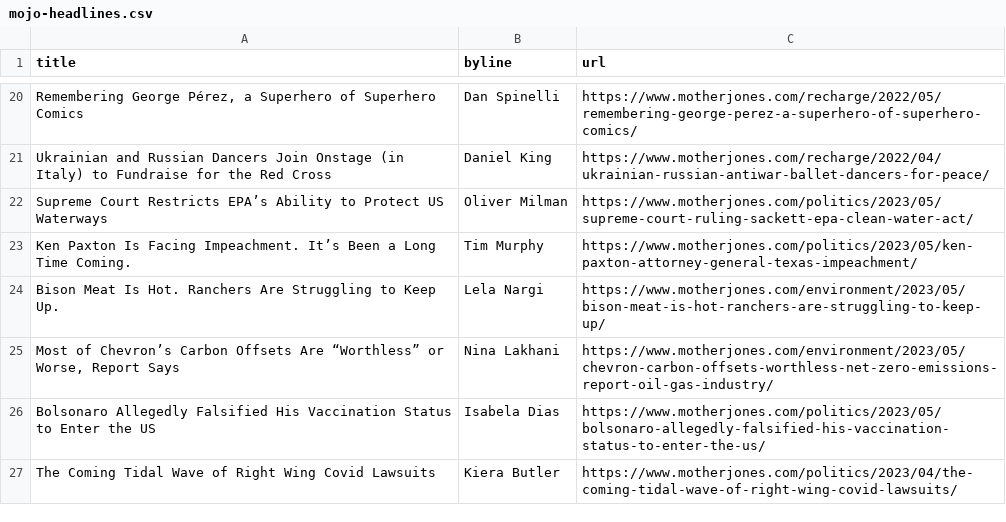
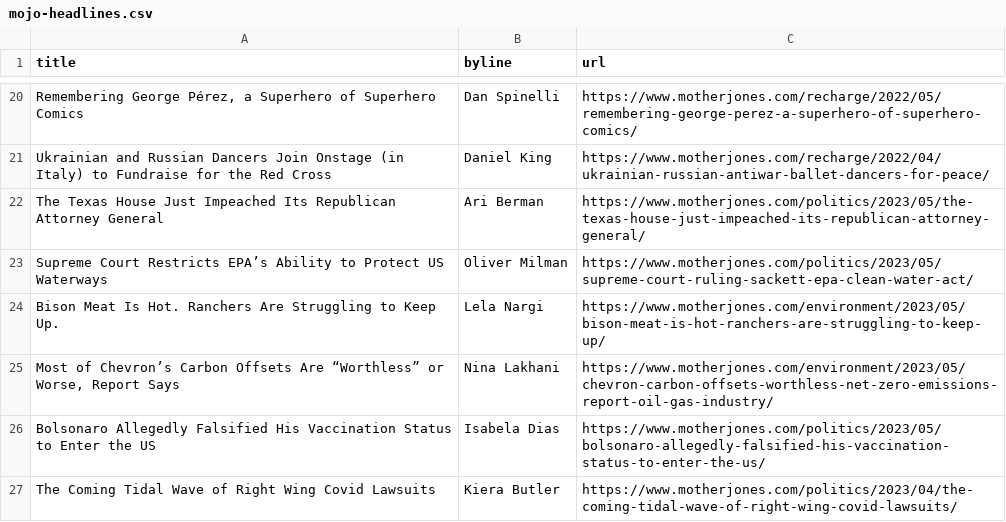
Before and after one commit to abslede/autoscraper, a CSV file: mojo-headlines.csv, drawn as a sheet; only a part is shown, gaps mark what is left out; removed rows and columns are numbered as before the commit, all else as after; the diff names each change by its address in the sheet, - before the commit and + after, or states it on an @@ line.

```diff
--- a/mojo-headlines.csv
+++ b/mojo-headlines.csv
+row 22: The Texas House Just Impeached Its Republican Attorney General | Ari Berman | https://www.motherjones.com/politics/2023/05/the-texas-house-just-impeached-its-republican-attorney-general/
-row 23: Ken Paxton Is Facing Impeachment. It’s Been a Long Time Coming. | Tim Murphy | https://www.motherjones.com/politics/2023/05/ken-paxton-attorney-general-texas-impeachment/
```
